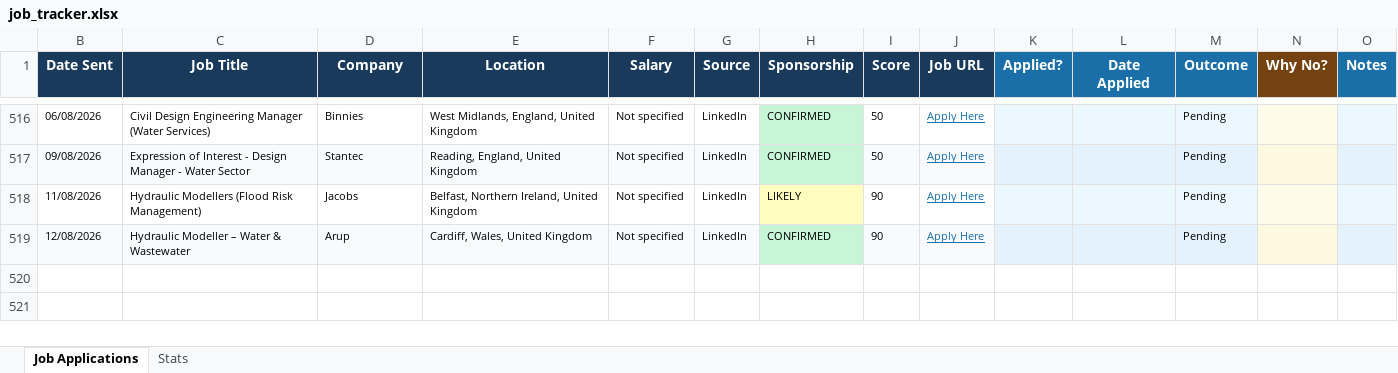
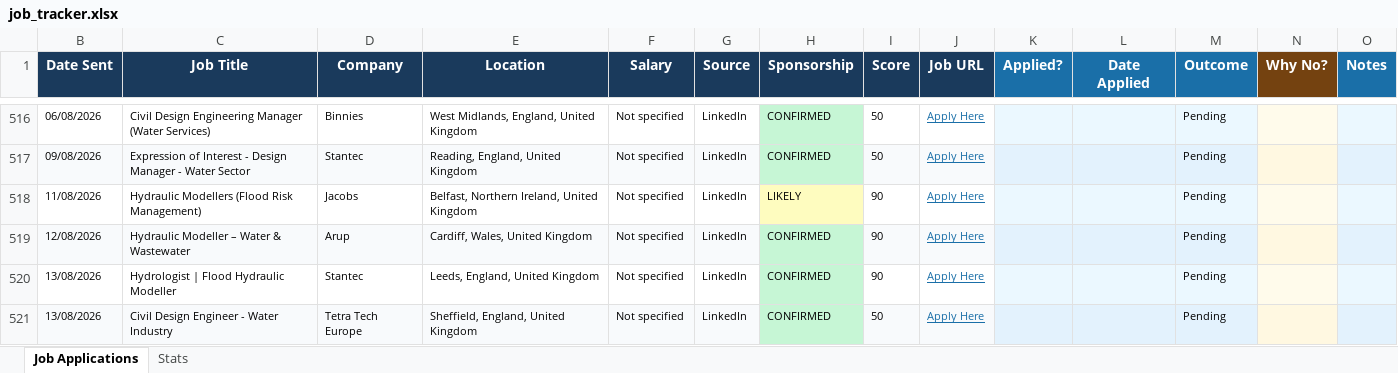
Before and after one commit to ishaankumar3/job-hunter, an Excel workbook: job_tracker.xlsx, sheet Job Applications, drawn as a sheet; only a part is shown, gaps mark what is left out; values as stored, in another font and other column widths than the file's, no borders; the diff names each change by its address in the sheet, - before the commit and + after, or states it on an @@ line.

```diff
--- a/job_tracker.xlsx (sheet Job Applications)
+++ b/job_tracker.xlsx (sheet Job Applications)
+row 520: 13/08/2026 | Hydrologist | Flood Hydraulic Modeller | Stantec | Leeds, England, United Kingdom | Not specified | LinkedIn | CONFIRMED | 90 | Apply Here |  |  | Pending
+row 521: 13/08/2026 | Civil Design Engineer - Water Industry | Tetra Tech Europe | Sheffield, England, United Kingdom | Not specified | LinkedIn | CONFIRMED | 50 | Apply Here |  |  | Pending
```
Also changed, not shown: hidden cells.
